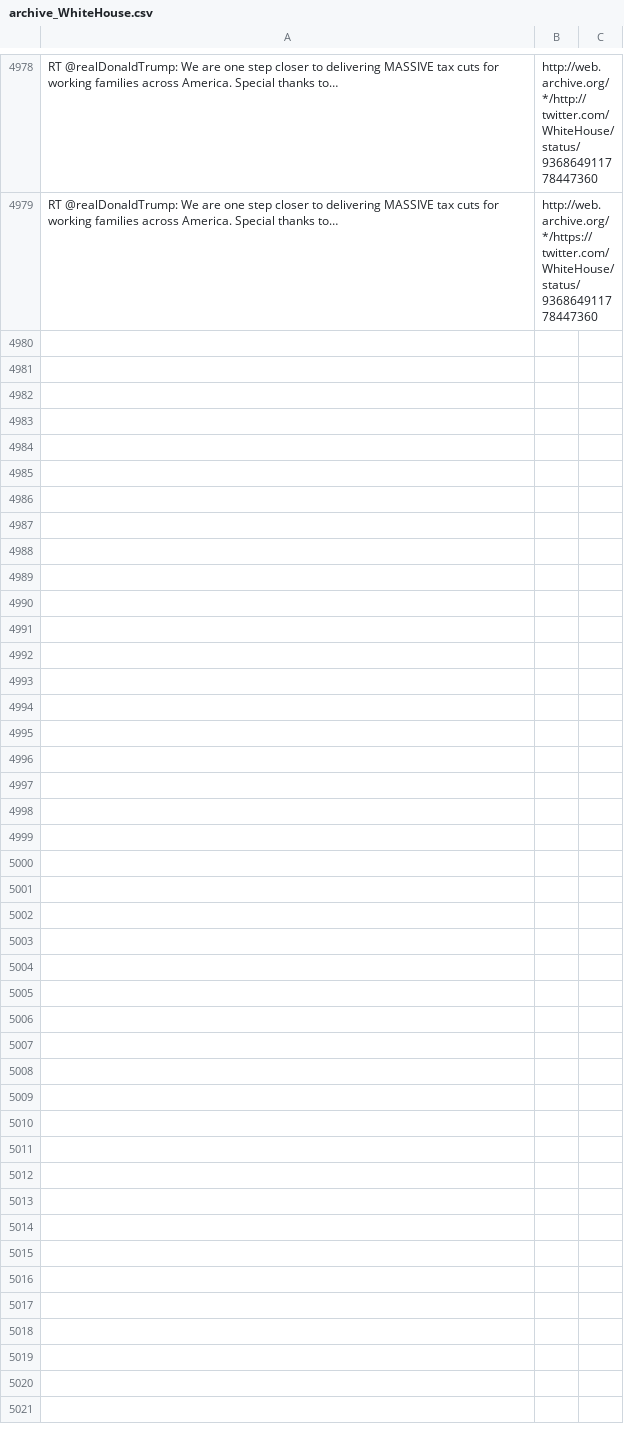
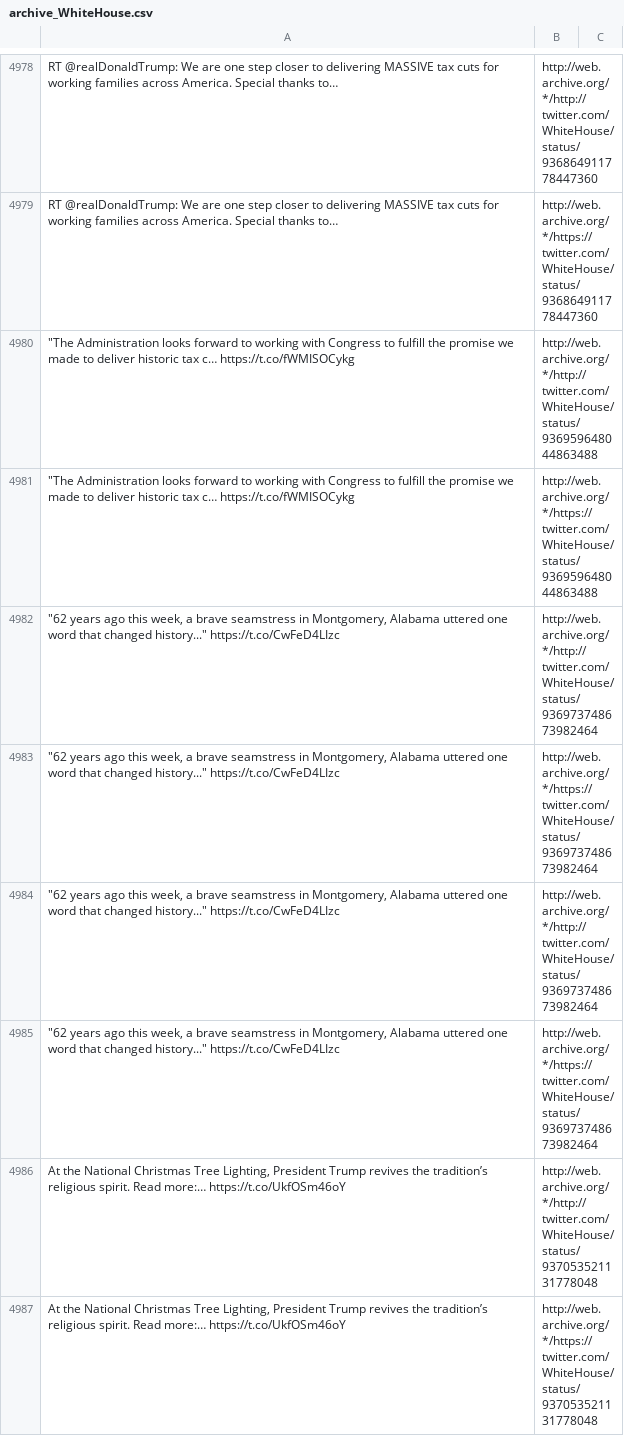
Before and after one commit to patrick-brian-mooney/archive-junta, a CSV file: data/archive_WhiteHouse.csv, drawn as a sheet; only a part is shown, gaps mark what is left out; the diff names each change by its address in the sheet, - before the commit and + after, or states it on an @@ line.

```diff
--- a/data/archive_WhiteHouse.csv
+++ b/data/archive_WhiteHouse.csv
+row 4980: "The Administration looks forward to working with Congress to fulfill the promise we made to deliver historic tax c… https://t.co/fWMISOCykg | http://web.archive.org/*/http://twitter.com/WhiteHouse/status/936959648044863488
+row 4981: "The Administration looks forward to working with Congress to fulfill the promise we made to deliver historic tax c… https://t.co/fWMISOCykg | http://web.archive.org/*/https://twitter.com/WhiteHouse/status/936959648044863488
+row 4982: "62 years ago this week, a brave seamstress in Montgomery, Alabama uttered one word that changed history..." https://t.co/CwFeD4LIzc | http://web.archive.org/*/http://twitter.com/WhiteHouse/status/936973748673982464
+row 4983: "62 years ago this week, a brave seamstress in Montgomery, Alabama uttered one word that changed history..." https://t.co/CwFeD4LIzc | http://web.archive.org/*/https://twitter.com/WhiteHouse/status/936973748673982464
+row 4984: "62 years ago this week, a brave seamstress in Montgomery, Alabama uttered one word that changed history..." https://t.co/CwFeD4LIzc | http://web.archive.org/*/http://twitter.com/WhiteHouse/status/936973748673982464
+row 4985: "62 years ago this week, a brave seamstress in Montgomery, Alabama uttered one word that changed history..." https://t.co/CwFeD4LIzc | http://web.archive.org/*/https://twitter.com/WhiteHouse/status/936973748673982464
+row 4986: At the National Christmas Tree Lighting, President Trump revives the tradition’s religious spirit. Read more:… https://t.co/UkfOSm46oY | http://web.archive.org/*/http://twitter.com/WhiteHouse/status/937053521131778048
+row 4987: At the National Christmas Tree Lighting, President Trump revives the tradition’s religious spirit. Read more:… https://t.co/UkfOSm46oY | http://web.archive.org/*/https://twitter.com/WhiteHouse/status/937053521131778048
```
Also changed, not shown: data/archive_JessicaDitto45.csv, data/archive_PressSec.csv, 35 other files.
